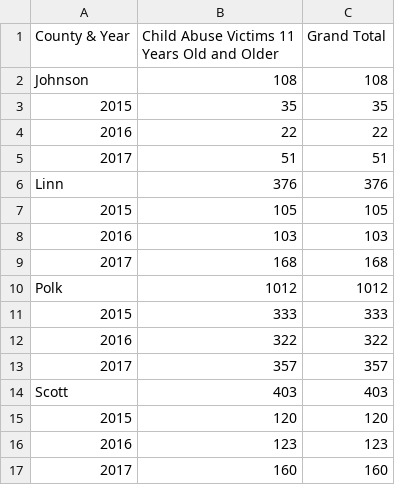
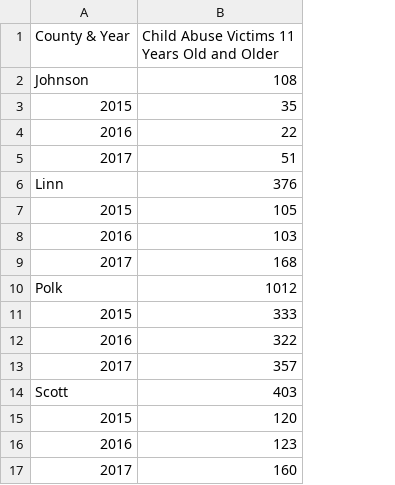
Before and after one commit to hawkman180/Lab2, a CSV file: Book2.csv, drawn as a sheet; the diff names each change by its address in the sheet, - before the commit and + after, or states it on an @@ line.

Commit message:
Update Book2.csv

```diff
--- a/Book2.csv
+++ b/Book2.csv
-column C (Grand Total), rows 2-17: 108 | 35 | 22 | 51 | 376 | 105 | 103 | 168 | 1012 | 333 | 322 | 357 | 403 | 120 | 123 | 160
```
